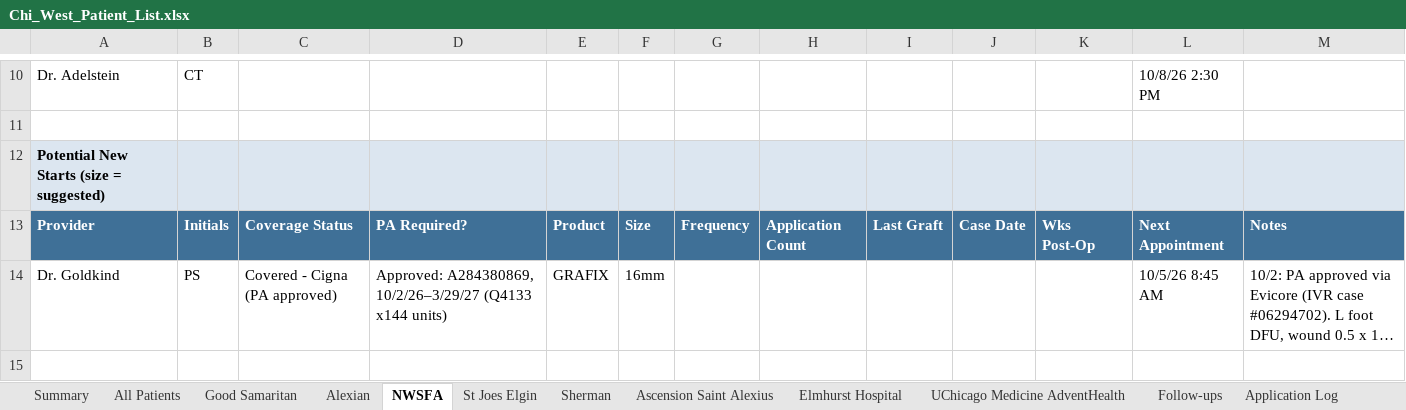
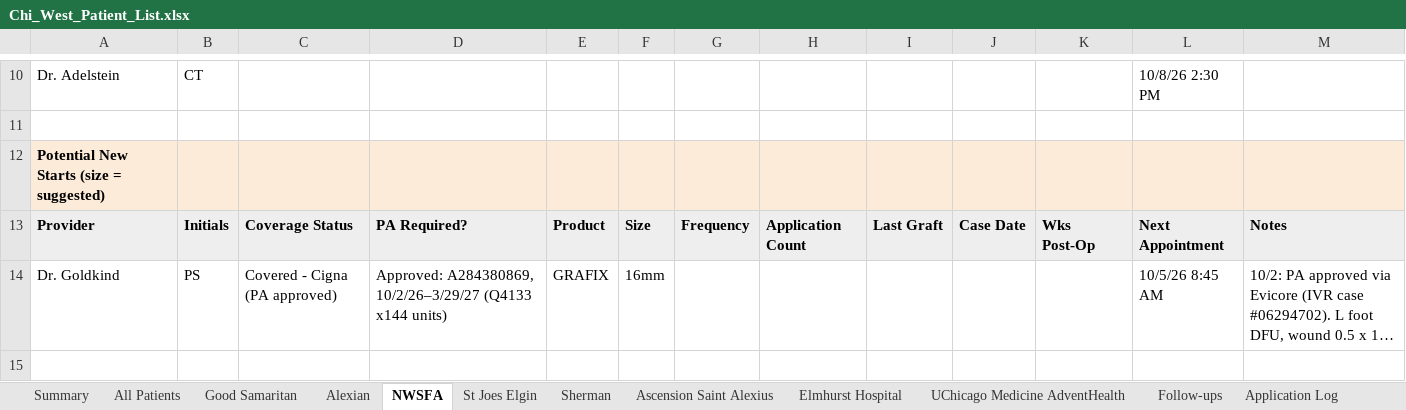
Before and after one commit to ajpeterson113/Graft-Tracker, an Excel workbook: Chi_West_Patient_List.xlsx, sheet NWSFA, drawn as a sheet; only a part is shown, gaps mark what is left out; long unchanged cells end in …; values as stored, in another font and other column widths than the file's, no borders; the diff covers the shown part only; the diff names each change by its address in the sheet, - before the commit and + after, or states it on an @@ line.

```diff
--- a/Chi_West_Patient_List.xlsx (sheet NWSFA)
+++ b/Chi_West_Patient_List.xlsx (sheet NWSFA)
-A12:M12 fill: #DCE6F0
+A12:M12 fill: #FCEBD9
@@ A13:M13 fill: #3F7097 → #EEEEEE, text colour: #FFFFFF → black @@
```
Also changed, not shown: cell formats elsewhere in this sheet, sheet Alexian, sheet Good Samaritan, sheet UChicago Medicine AdventHealth, sheet Elmhurst Hospital, sheet St Joes Elgin, sheet Ascension Saint Alexius, 6 more sheets.
